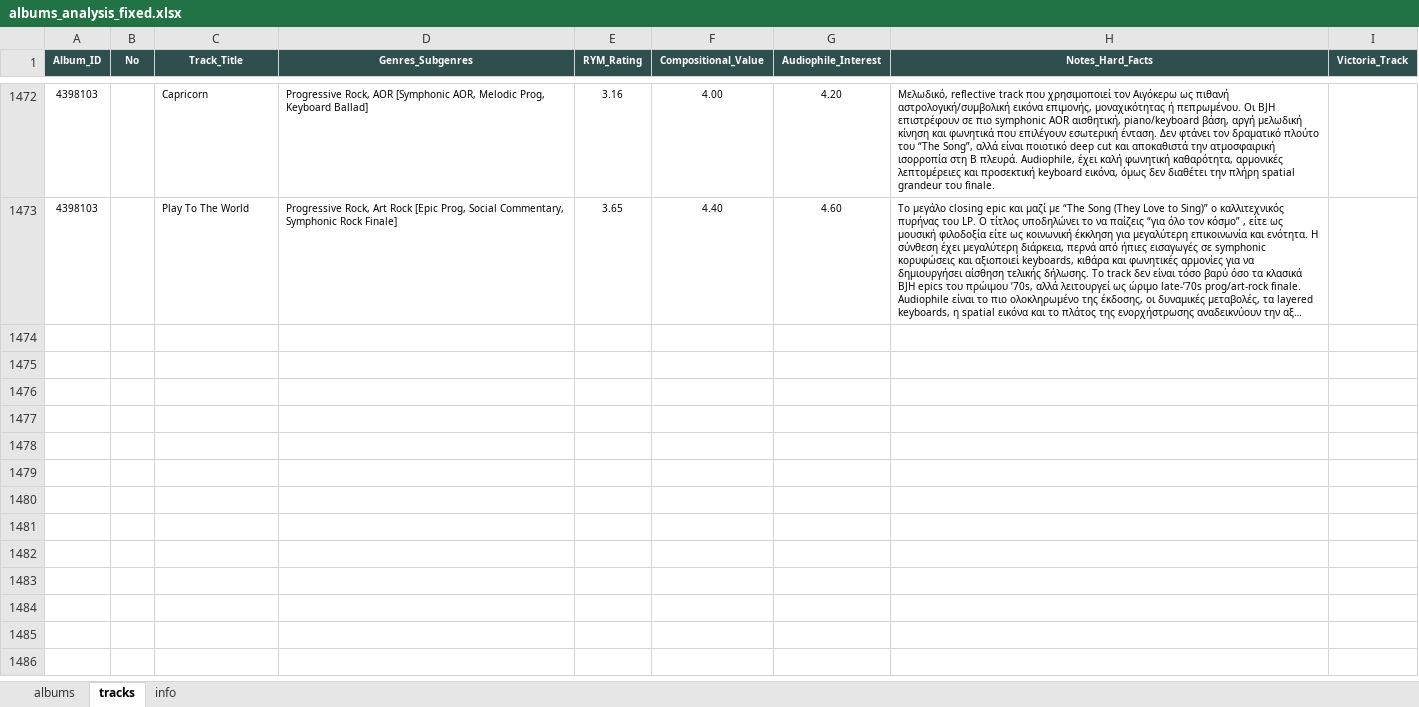
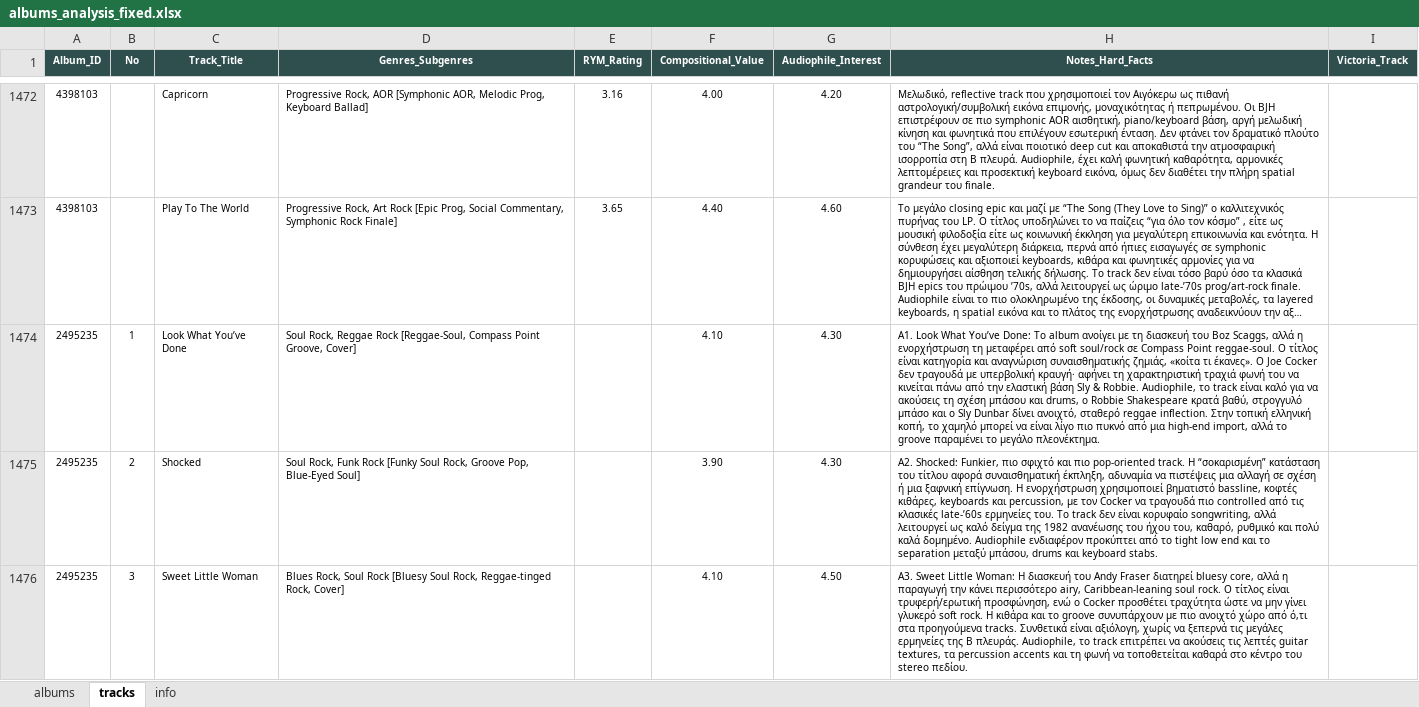
Before and after one commit to blueaegean/music-archive, an Excel workbook: albums_analysis_fixed.xlsx, sheet tracks, drawn as a sheet; only a part is shown, gaps mark what is left out; long unchanged cells end in …; values as stored, in another font and other column widths than the file's, no borders; the diff covers the shown part only; the diff names each change by its address in the sheet, - before the commit and + after, or states it on an @@ line.

Commit message:
Add files via upload

```diff
--- a/albums_analysis_fixed.xlsx (sheet tracks)
+++ b/albums_analysis_fixed.xlsx (sheet tracks)
+row 1474: 2495235 | 1 | Look What You’ve Done | Soul Rock, Reggae Rock [Reggae-Soul, Compass Point Groove, Cover] |  | 4.10 | 4.30 | A1. Look What You’ve Done: Το album ανοίγει με τη διασκευή του Boz Scaggs, αλλά η ενορχήστρωση τη μεταφέρει από soft soul/rock σε Compass Point reggae-soul. Ο τίτλος είναι κατηγορία και αναγνώριση συναισθηματικής ζημιάς, «κοίτα τι έκανες». Ο Joe Cocker δεν τραγουδά με υπερβολική κραυγή· αφήνει τη χαρακτηριστική τραχιά φωνή του να κινείται πάνω από την ελαστική βάση Sly & Robbie. Audiophile, το track είναι καλό για να ακούσεις τη σχέση μπάσου και drums, ο Robbie Shakespeare κρατά βαθύ, στρογγυλό μπάσο και ο Sly Dunbar δίνει ανοιχτό, σταθερό reggae inflection. Στην τοπική ελληνική κοπή, το χαμηλό μπορεί να είναι λίγο πιο πυκνό από μια high-end import, αλλά το groove παραμένει το μεγάλο πλεονέκτημα.
+row 1475: 2495235 | 2 | Shocked | Soul Rock, Funk Rock [Funky Soul Rock, Groove Pop, Blue-Eyed Soul] |  | 3.90 | 4.30 | A2. Shocked: Funkier, πιο σφιχτό και πιο pop-oriented track. Η “σοκαρισμένη” κατάσταση του τίτλου αφορά συναισθηματική έκπληξη, αδυναμία να πιστέψεις μια αλλαγή σε σχέση ή μια ξαφνική επίγνωση. Η ενορχήστρωση χρησιμοποιεί βηματιστό bassline, κοφτές κιθάρες, keyboards και percussion, με τον Cocker να τραγουδά πιο controlled από τις κλασικές late-’60s ερμηνείες του. Το track δεν είναι κορυφαίο songwriting, αλλά λειτουργεί ως καλό δείγμα της 1982 ανανέωσης του ήχου του, καθαρό, ρυθμικό και πολύ καλά δομημένο. Audiophile ενδιαφέρον προκύπτει από το tight low end και το separation μεταξύ μπάσου, drums και keyboard stabs.
+row 1476: 2495235 | 3 | Sweet Little Woman | Blues Rock, Soul Rock [Bluesy Soul Rock, Reggae-tinged Rock, Cover] |  | 4.10 | 4.50 | A3. Sweet Little Woman: Η διασκευή του Andy Fraser διατηρεί bluesy core, αλλά η παραγωγή την κάνει περισσότερο airy, Caribbean-leaning soul rock. Ο τίτλος είναι τρυφερή/ερωτική προσφώνηση, ενώ ο Cocker προσθέτει τραχύτητα ώστε να μην γίνει γλυκερό soft rock. Η κιθάρα και το groove συνυπάρχουν με πιο ανοιχτό χώρο από ό,τι στα προηγούμενα tracks. Συνθετικά είναι αξιόλογη, χωρίς να ξεπερνά τις μεγάλες ερμηνείες της B πλευράς. Audiophile, το track επιτρέπει να ακούσεις τις λεπτές guitar textures, τα percussion accents και τη φωνή να τοποθετείται καθαρά στο κέντρο του stereo πεδίου.
```
Also changed, not shown: 7 added rows elsewhere in this sheet, sheet albums.
